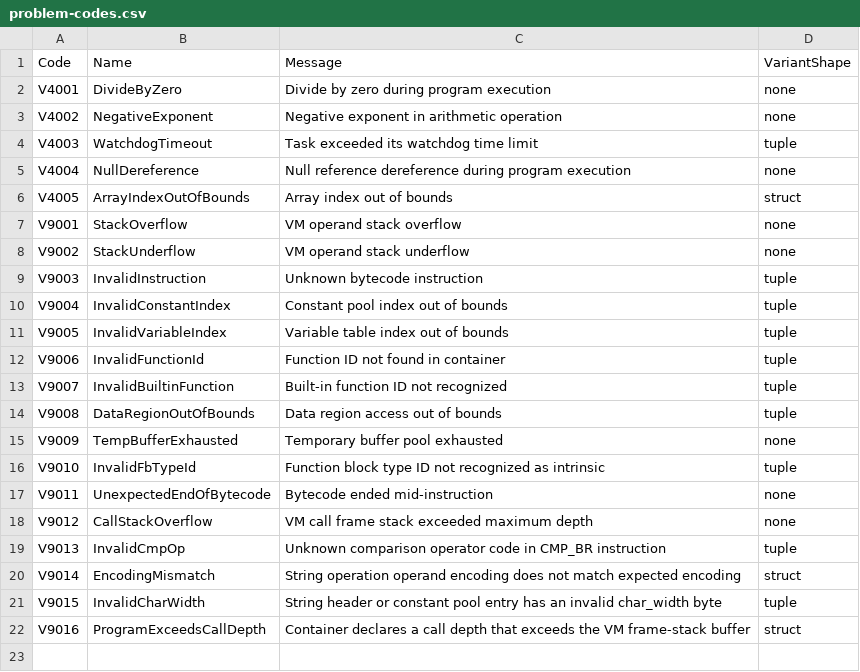
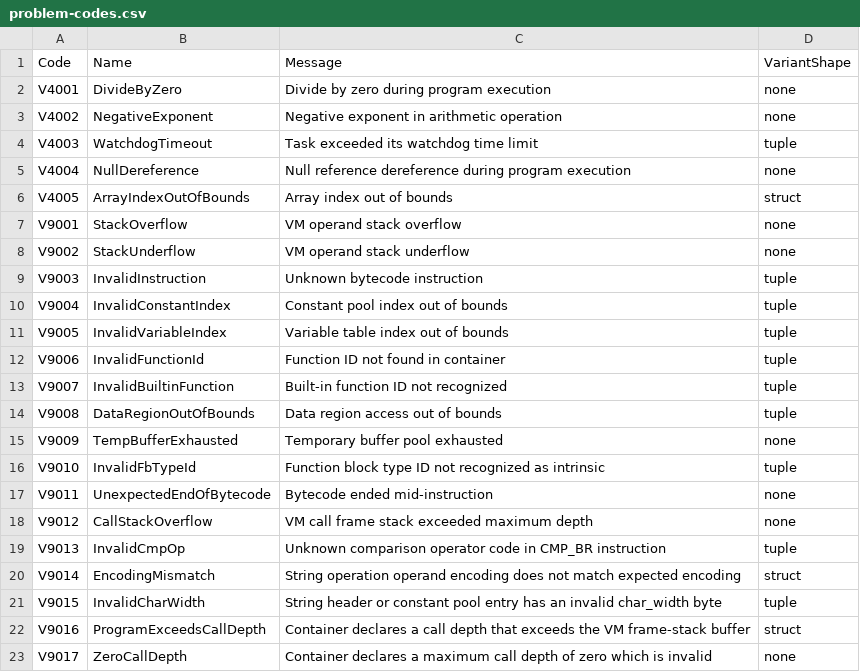
Before and after one commit to ironplc/ironplc, a CSV file: compiler/vm/resources/problem-codes.csv, drawn as a sheet.

```diff
--- a/compiler/vm/resources/problem-codes.csv
+++ b/compiler/vm/resources/problem-codes.csv
@@ -22 +22,2 @@ V9015,InvalidCharWidth,String header or constant pool entry has an invalid char_
 V9016,ProgramExceedsCallDepth,Container declares a call depth that exceeds the VM frame-stack buffer,struct
+V9017,ZeroCallDepth,Container declares a maximum call depth of zero which is invalid,none
```
Also changed, not shown: 21 other files.
